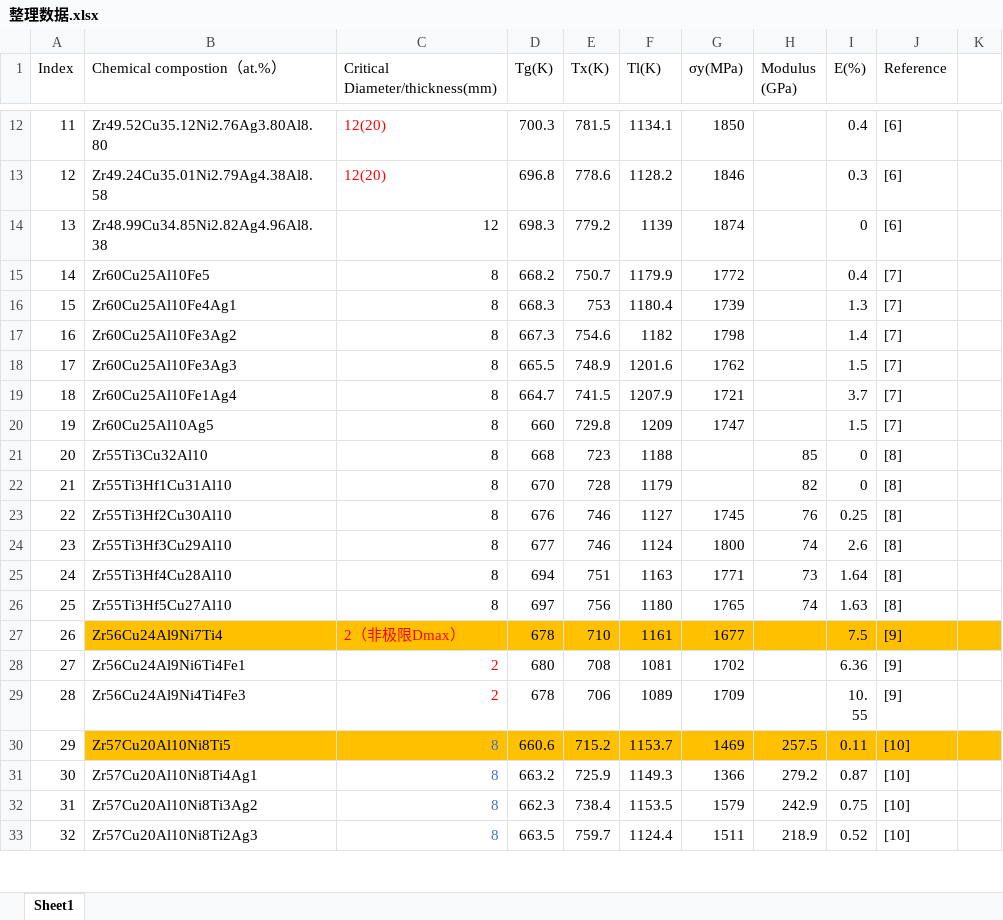
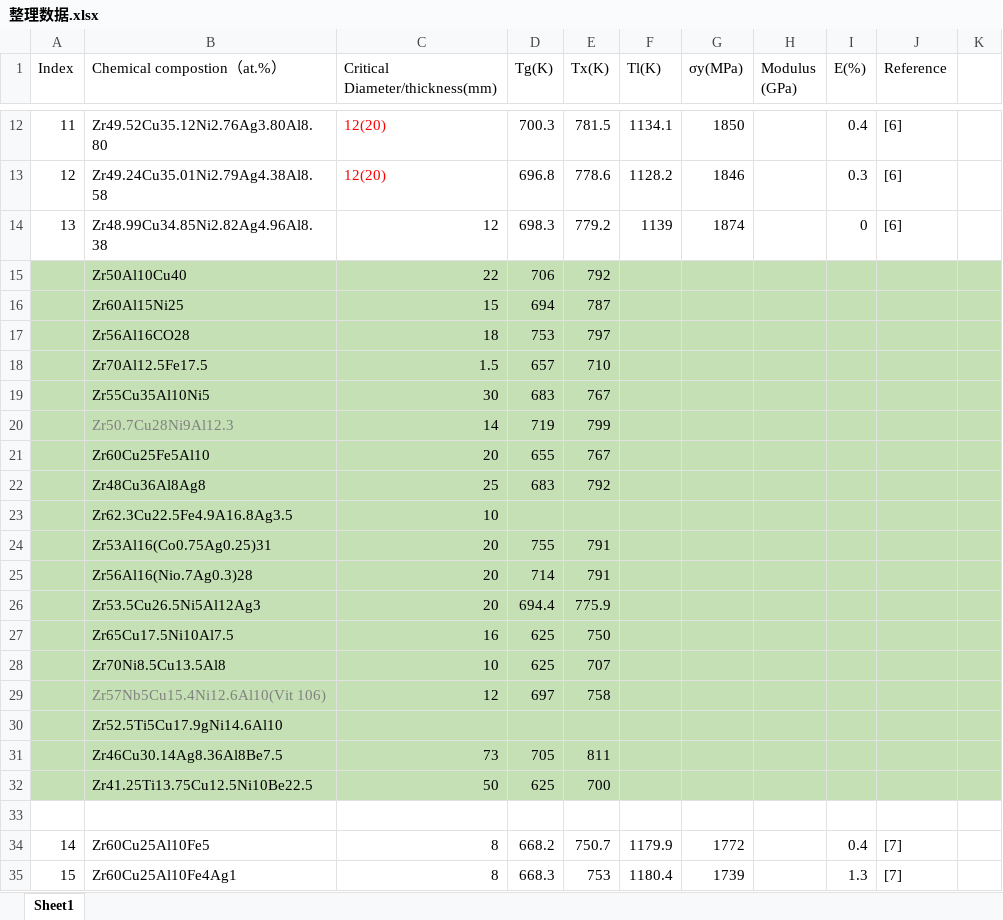
Before and after one commit to yuyouyu32/BMG_Data_SHU, an Excel workbook: 整理数据.xlsx, sheet Sheet1, drawn as a sheet; only a part is shown, gaps mark what is left out; the shorter side is filled out with more unchanged rows; values as stored, in another font and other column widths than the file's, no borders; the diff names each change by its address in the sheet, - before the commit and + after, or states it on an @@ line.

Commit message:
imodify: modify xlsx file

```diff
--- a/整理数据.xlsx (sheet Sheet1)
+++ b/整理数据.xlsx (sheet Sheet1)
+row 15:  | Zr50Al10Cu40 | 22 | 706 | 792
+row 16:  | Zr60Al15Ni25 | 15 | 694 | 787
+row 17:  | Zr56Al16CO28 | 18 | 753 | 797
+row 18:  | Zr70Al12.5Fe17.5 | 1.5 | 657 | 710
+row 19:  | Zr55Cu35Al10Ni5 | 30 | 683 | 767
+row 20:  | Zr50.7Cu28Ni9Al12.3 | 14 | 719 | 799
+row 21:  | Zr60Cu25Fe5Al10 | 20 | 655 | 767
+row 22:  | Zr48Cu36Al8Ag8 | 25 | 683 | 792
+row 23:  | Zr62.3Cu22.5Fe4.9A16.8Ag3.5 | 10
+row 24:  | Zr53Al16(Co0.75Ag0.25)31 | 20 | 755 | 791
+row 25:  | Zr56Al16(Nio.7Ag0.3)28 | 20 | 714 | 791
+row 26:  | Zr53.5Cu26.5Ni5Al12Ag3 | 20 | 694.4 | 775.9
+row 27:  | Zr65Cu17.5Ni10Al7.5 | 16 | 625 | 750
+row 28:  | Zr70Ni8.5Cu13.5Al8 | 10 | 625 | 707
+row 29:  | Zr57Nb5Cu15.4Ni12.6Al10(Vit 106) | 12 | 697 | 758
+row 30:  | Zr52.5Ti5Cu17.9gNi14.6Al10
+row 31:  | Zr46Cu30.14Ag8.36Al8Be7.5 | 73 | 705 | 811
+row 32:  | Zr41.25Ti13.75Cu12.5Ni10Be22.5 | 50 | 625 | 700
+row 33: (empty)
```
Also changed, not shown: 1 other file.
